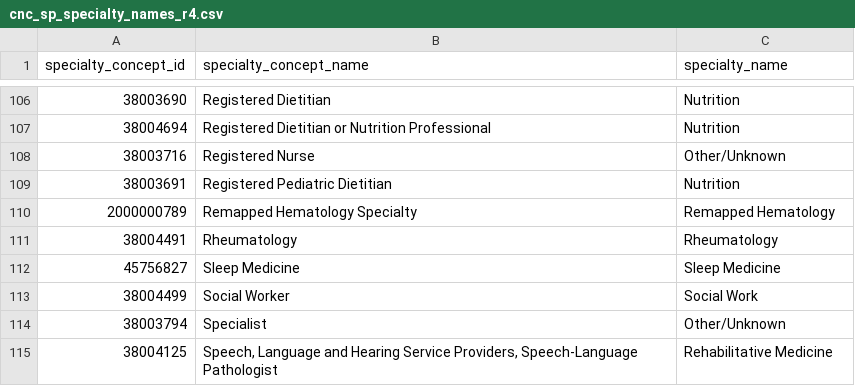
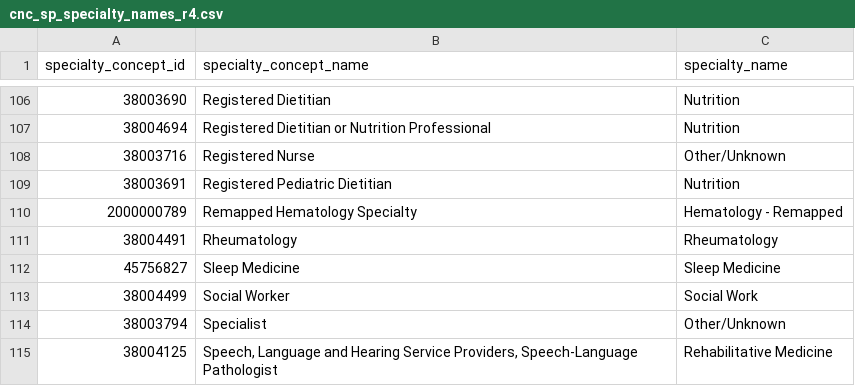
Before and after one commit to ssdqa/ssdqa_comp_paper3, a CSV file: specs/cnc_sp_specialty_names_r4.csv, drawn as a sheet; only a part is shown, gaps mark what is left out.

```diff
--- a/specs/cnc_sp_specialty_names_r4.csv
+++ b/specs/cnc_sp_specialty_names_r4.csv
@@ -109,3 +109,3 @@ specialty_concept_id,specialty_concept_name,specialty_name
 38003691,Registered Pediatric Dietitian,Nutrition
-2000000789,Remapped Hematology Specialty,Remapped Hematology
+2000000789,Remapped Hematology Specialty,Hematology - Remapped
 38004491,Rheumatology,Rheumatology
```
Also changed, not shown: 7 other files.
